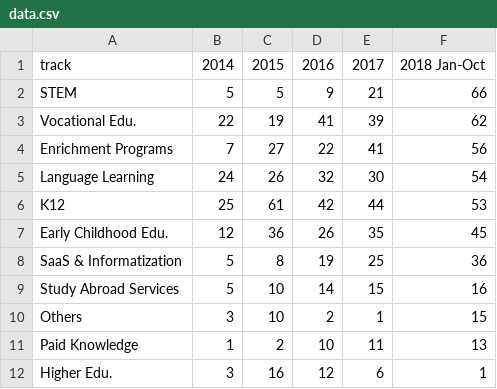
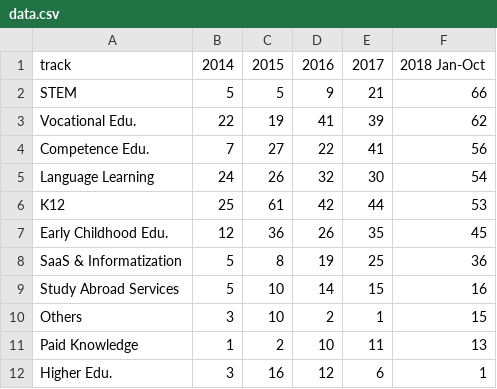
Before and after one commit to HaimoIsabel/InvestmentDeals, a CSV file: data.csv, drawn as a sheet.

Commit message:
Update data.csv

```diff
--- a/data.csv
+++ b/data.csv
@@ -3,3 +3,3 @@ STEM,5,5,9,21,66
 Vocational Edu.,22,19,41,39,62
-Enrichment Programs,7,27,22,41,56
+Competence Edu.,7,27,22,41,56
 Language Learning,24,26,32,30,54
```
